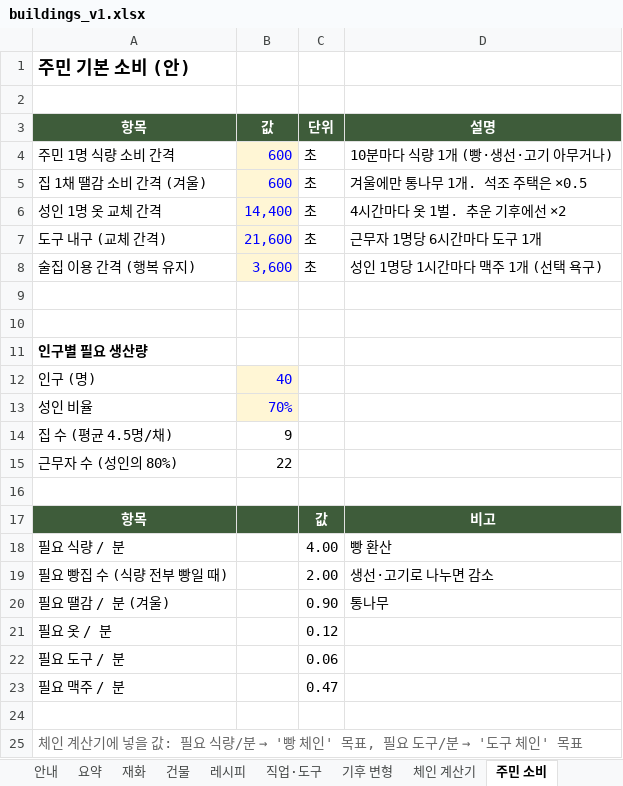
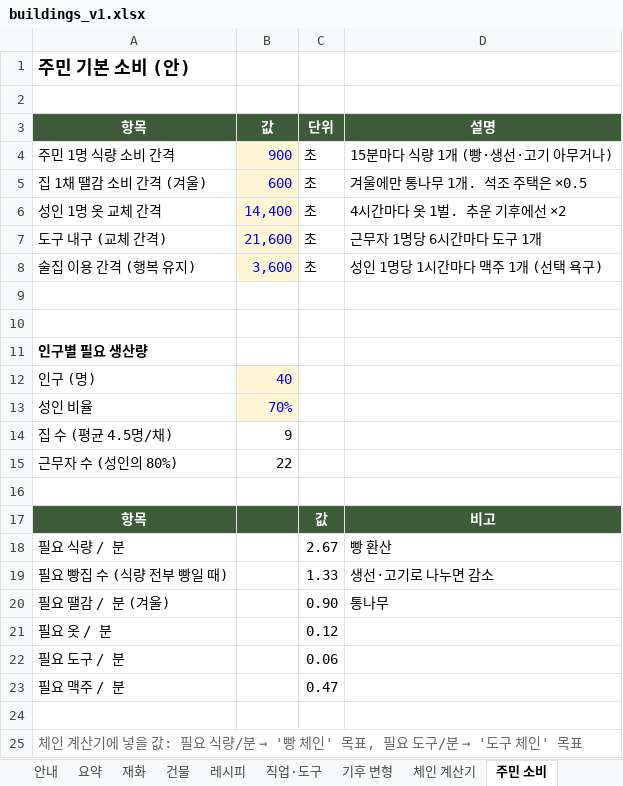
Before and after one commit to DH-KIM-hug/HELLO-SETTLER, an Excel workbook: docs/buildings_v1.xlsx, sheet 주민 소비, drawn as a sheet; values as stored, in another font and other column widths than the file's, no borders; the diff names each change by its address in the sheet, - before the commit and + after, or states it on an @@ line.

```diff
--- a/docs/buildings_v1.xlsx (sheet 주민 소비)
+++ b/docs/buildings_v1.xlsx (sheet 주민 소비)
-B4 (값): 600
+B4 (값): 900
-D4 (설명): 10분마다 식량 1개 (빵·생선·고기 아무거나)
+D4 (설명): 15분마다 식량 1개 (빵·생선·고기 아무거나)
-C18 (단위): 4.00
+C18 (단위): 2.67
-C19 (단위): 2.00
+C19 (단위): 1.33
```
Also changed, not shown: sheet 안내, sheet 재화, docs/traits_v1.xlsx, 8 other files.
